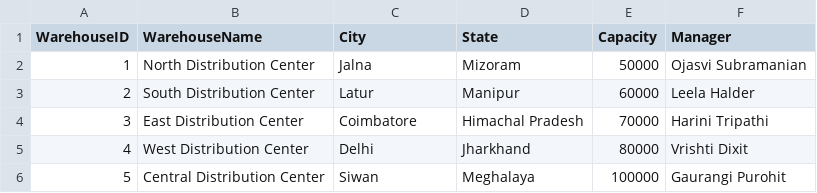
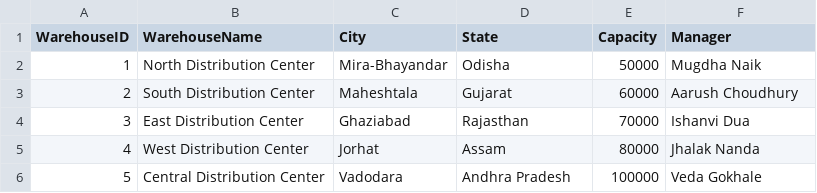
Before and after one commit to Ajay-TheAnalyst/SupplyChainDataGenerator, a CSV file: data/Warehouses.csv, drawn as a sheet.

```diff
--- a/data/Warehouses.csv
+++ b/data/Warehouses.csv
@@ -1,6 +1,6 @@
 WarehouseID,WarehouseName,City,State,Capacity,Manager
-1,North Distribution Center,Jalna,Mizoram,50000,Ojasvi Subramanian
-2,South Distribution Center,Latur,Manipur,60000,Leela Halder
-3,East Distribution Center,Coimbatore,Himachal Pradesh,70000,Harini Tripathi
-4,West Distribution Center,Delhi,Jharkhand,80000,Vrishti Dixit
-5,Central Distribution Center,Siwan,Meghalaya,100000,Gaurangi Purohit
+1,North Distribution Center,Mira-Bhayandar,Odisha,50000,Mugdha Naik
+2,South Distribution Center,Maheshtala,Gujarat,60000,Aarush Choudhury
+3,East Distribution Center,Ghaziabad,Rajasthan,70000,Ishanvi Dua
+4,West Distribution Center,Jorhat,Assam,80000,Jhalak Nanda
+5,Central Distribution Center,Vadodara,Andhra Pradesh,100000,Veda Gokhale
```
Also changed, not shown: data/Products.csv, data/Suppliers.csv, 5 other files.
